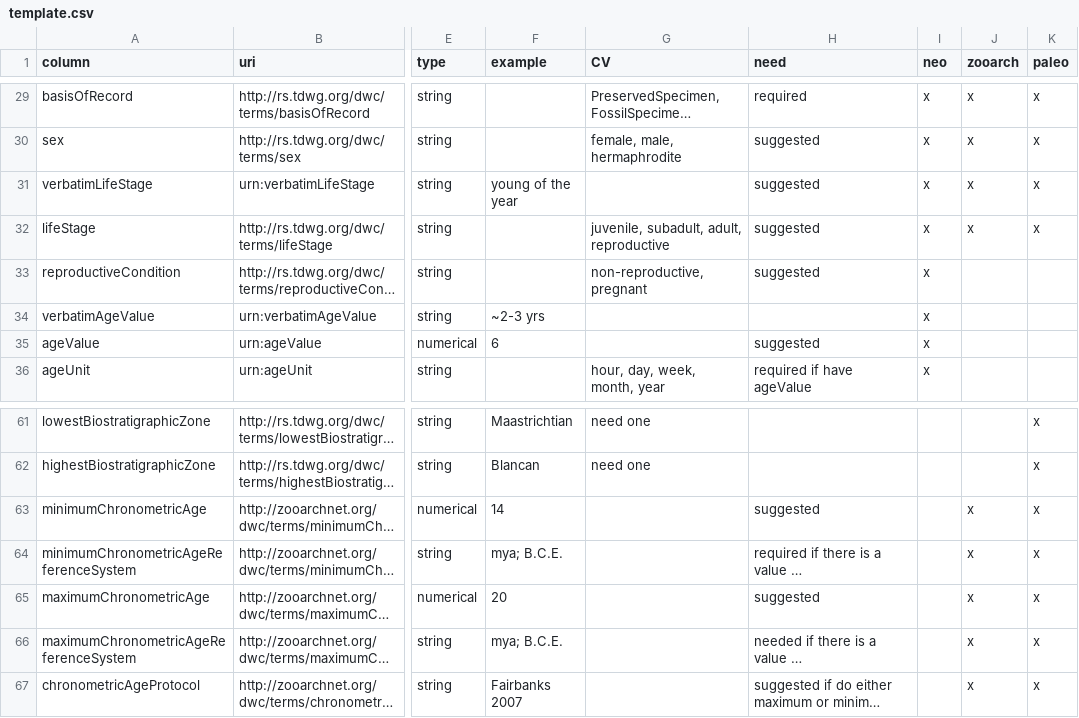
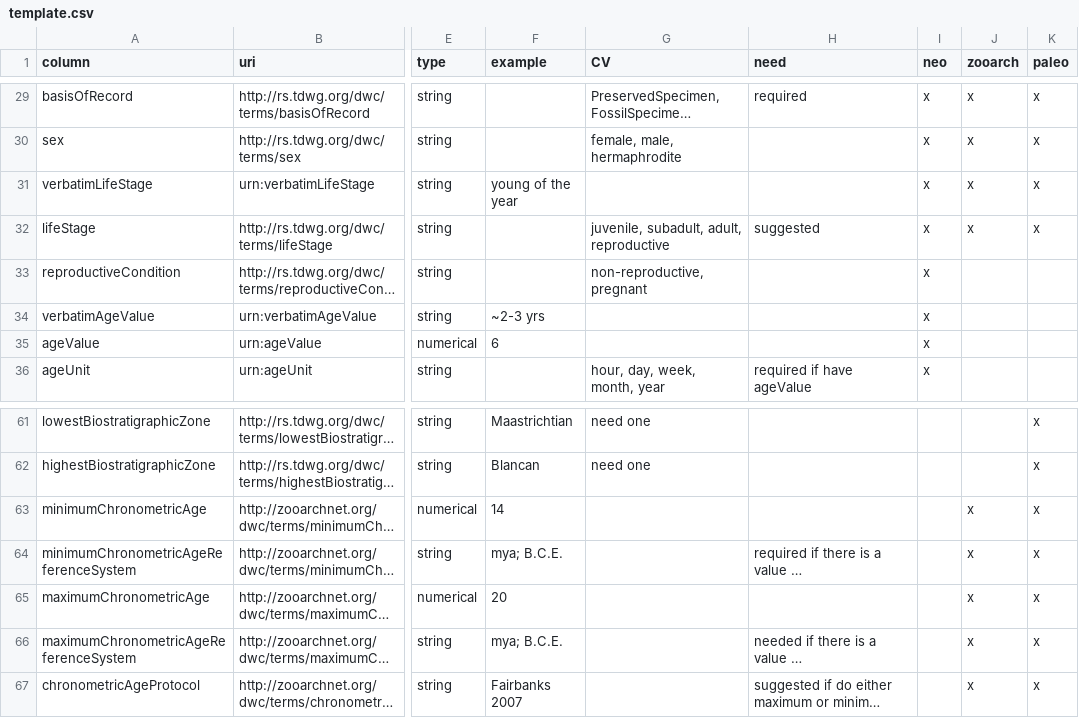
Before and after one commit to futres/template, a CSV file: template.csv, drawn as a sheet; only a part is shown, gaps mark what is left out; long unchanged cells end in …; the diff covers the shown part only; the diff names each change by its address in the sheet, - before the commit and + after, or states it on an @@ line.

```diff
--- a/template.csv
+++ b/template.csv
-H30:H31 (need): suggested
+H30:H31 (need): (empty)
-H33 (need): suggested
+H33 (need): (empty)
-H35 (need): suggested
+H35 (need): (empty)
-H63 (need): suggested
+H63 (need): (empty)
-H65 (need): suggested
+H65 (need): (empty)
```
Also changed, not shown: 33 edited cells elsewhere in this file.
